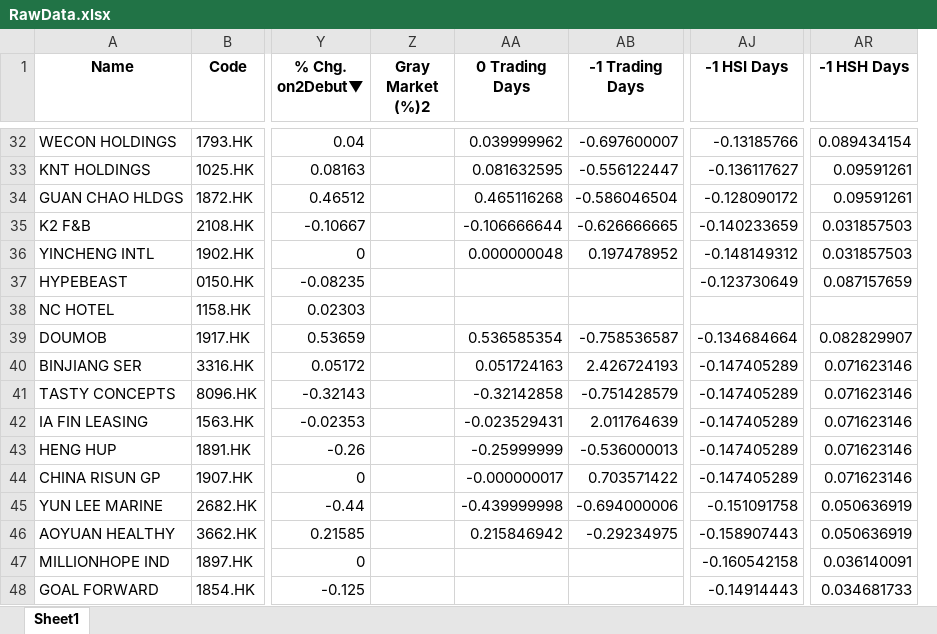
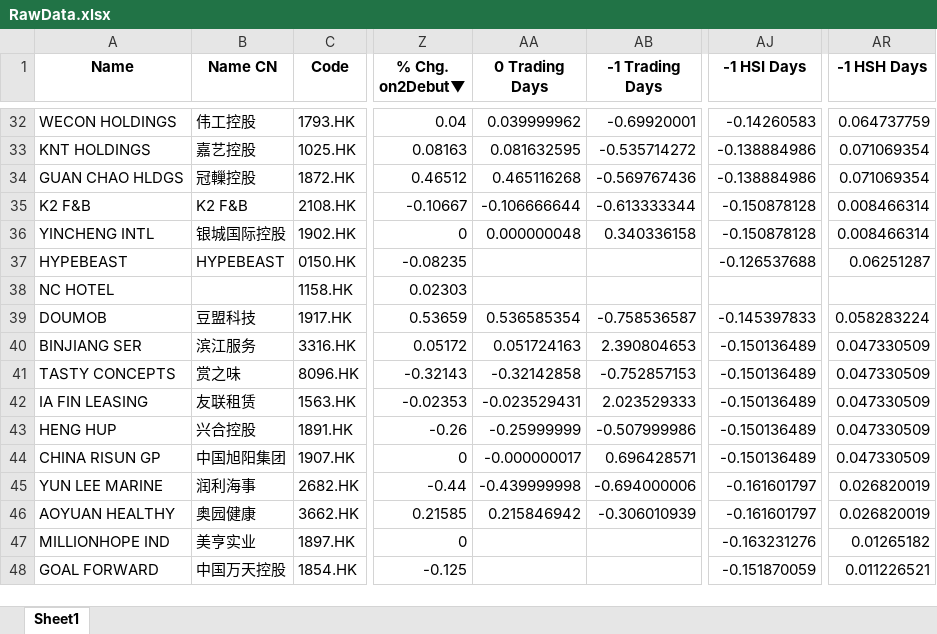
Before and after one commit to chuangus/HKEX-IPO-app, an Excel workbook: RawData.xlsx, sheet Sheet1, drawn as a sheet; only a part is shown, gaps mark what is left out; values as stored, in another font and other column widths than the file's, no borders; removed rows and columns are numbered as before the commit, all else as after; the diff covers the shown part only; the diff names each change by its address in the sheet, - before the commit and + after, or states it on an @@ line.

```diff
--- a/RawData.xlsx (sheet Sheet1)
+++ b/RawData.xlsx (sheet Sheet1)
+column B (Name CN), rows 32-48: 伟工控股 | 嘉艺控股 | 冠轈控股 | K2 F&B | 银城国际控股 | HYPEBEAST |  | 豆盟科技 | 滨江服务 | 赏之味 | 友联租赁 | 兴合控股 | 中国旭阳集团 | 润利海事 | 奥园健康 | 美亨实业 | 中国万天控股
-column Z (Gray Market (%)2), empty
-AB32 (-1 Trading Days): -0.697600007
+AB32 (-1 Trading Days): -0.69920001
-AJ32 (-1 HSI Days): -0.13185766
+AJ32 (-1 HSI Days): -0.14260583
-AR32 (-1 HSH Days): 0.089434154
+AR32 (-1 HSH Days): 0.064737759
-AB33 (-1 Trading Days): -0.556122447
+AB33 (-1 Trading Days): -0.535714272
-AJ33 (-1 HSI Days): -0.136117627
+AJ33 (-1 HSI Days): -0.138884986
-AR33:AR34 (-1 HSH Days): 0.09591261
+AR33:AR34 (-1 HSH Days): 0.071069354
-AB34 (-1 Trading Days): -0.586046504
+AB34 (-1 Trading Days): -0.569767436
-AJ34 (-1 HSI Days): -0.128090172
+AJ34 (-1 HSI Days): -0.138884986
-AB35 (-1 Trading Days): -0.626666665
+AB35 (-1 Trading Days): -0.613333344
-AJ35 (-1 HSI Days): -0.140233659
+AJ35 (-1 HSI Days): -0.150878128
-AR35:AR36 (-1 HSH Days): 0.031857503
+AR35:AR36 (-1 HSH Days): 0.008466314
-AB36 (-1 Trading Days): 0.197478952
+AB36 (-1 Trading Days): 0.340336158
-AJ36 (-1 HSI Days): -0.148149312
+AJ36 (-1 HSI Days): -0.150878128
-AJ37 (-1 HSI Days): -0.123730649
+AJ37 (-1 HSI Days): -0.126537688
-AR37 (-1 HSH Days): 0.087157659
+AR37 (-1 HSH Days): 0.06251287
-AJ39 (-1 HSI Days): -0.134684664
+AJ39 (-1 HSI Days): -0.145397833
-AR39 (-1 HSH Days): 0.082829907
+AR39 (-1 HSH Days): 0.058283224
-AB40 (-1 Trading Days): 2.426724193
+AB40 (-1 Trading Days): 2.390804653
-AJ40:AJ44 (-1 HSI Days): -0.147405289
+AJ40:AJ44 (-1 HSI Days): -0.150136489
-AR40:AR44 (-1 HSH Days): 0.071623146
+AR40:AR44 (-1 HSH Days): 0.047330509
-AB41 (-1 Trading Days): -0.751428579
+AB41 (-1 Trading Days): -0.752857153
-AB42 (-1 Trading Days): 2.011764639
+AB42 (-1 Trading Days): 2.023529333
-AB43 (-1 Trading Days): -0.536000013
+AB43 (-1 Trading Days): -0.507999986
-AB44 (-1 Trading Days): 0.703571422
+AB44 (-1 Trading Days): 0.696428571
-AJ45 (-1 HSI Days): -0.151091758
+AJ45 (-1 HSI Days): -0.161601797
-AR45:AR46 (-1 HSH Days): 0.050636919
+AR45:AR46 (-1 HSH Days): 0.026820019
-AB46 (-1 Trading Days): -0.29234975
+AB46 (-1 Trading Days): -0.306010939
-AJ46 (-1 HSI Days): -0.158907443
+AJ46 (-1 HSI Days): -0.161601797
-AJ47 (-1 HSI Days): -0.160542158
+AJ47 (-1 HSI Days): -0.163231276
-AR47 (-1 HSH Days): 0.036140091
+AR47 (-1 HSH Days): 0.01265182
-AJ48 (-1 HSI Days): -0.14914443
+AJ48 (-1 HSI Days): -0.151870059
-AR48 (-1 HSH Days): 0.034681733
+AR48 (-1 HSH Days): 0.011226521
```
Also changed, not shown: 1181 edited cells elsewhere in this sheet.
